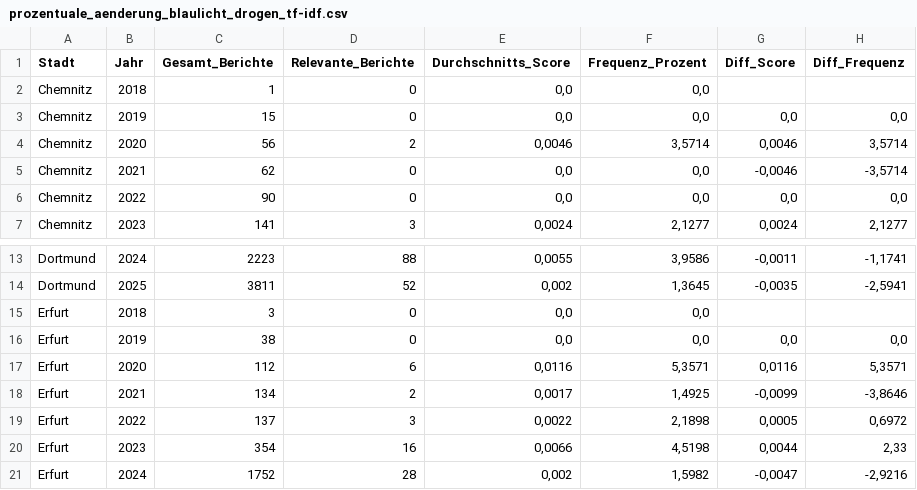
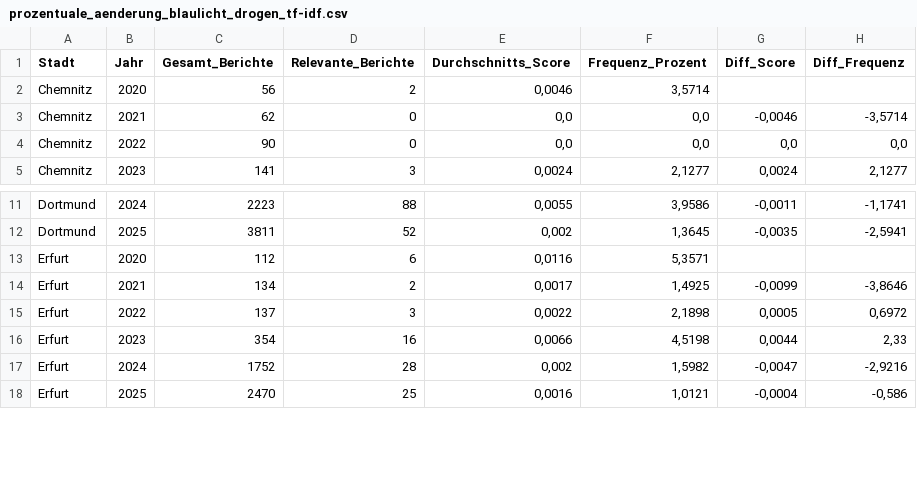
Before and after one commit to ichzann/DIS08_Data_modeling_7er_Gruppe, a CSV file: Data/results/prozentuale_aenderung_blaulicht_drogen_tf-idf.csv, drawn as a sheet; only a part is shown, gaps mark what is left out; the shorter side is filled out with more unchanged rows; the diff covers the shown part only.

```diff
--- a/Data/results/prozentuale_aenderung_blaulicht_drogen_tf-idf.csv
+++ b/Data/results/prozentuale_aenderung_blaulicht_drogen_tf-idf.csv
@@ -1,5 +1,3 @@
 Stadt;Jahr;Gesamt_Berichte;Relevante_Berichte;Durchschnitts_Score;Frequenz_Prozent;Diff_Score;Diff_Frequenz
-Chemnitz;2018;1;0;0,0;0,0;;
-Chemnitz;2019;15;0;0,0;0,0;0,0;0,0
-Chemnitz;2020;56;2;0,0046;3,5714;0,0046;3,5714
+Chemnitz;2020;56;2;0,0046;3,5714;;
 Chemnitz;2021;62;0;0,0;0,0;-0,0046;-3,5714
@@ -14,5 +12,3 @@ Dortmund;2024;2223;88;0,0055;3,9586;-0,0011;-1,1741
 Dortmund;2025;3811;52;0,002;1,3645;-0,0035;-2,5941
-Erfurt;2018;3;0;0,0;0,0;;
-Erfurt;2019;38;0;0,0;0,0;0,0;0,0
-Erfurt;2020;112;6;0,0116;5,3571;0,0116;5,3571
+Erfurt;2020;112;6;0,0116;5,3571;;
 Erfurt;2021;134;2;0,0017;1,4925;-0,0099;-3,8646
```
Also changed, not shown: 13 removed rows and 12 edited cells elsewhere in this file, 3 other files.
